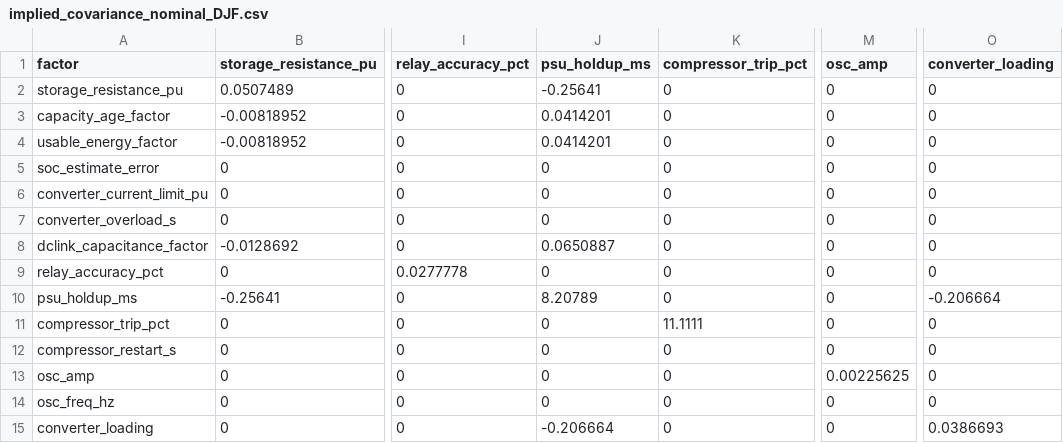
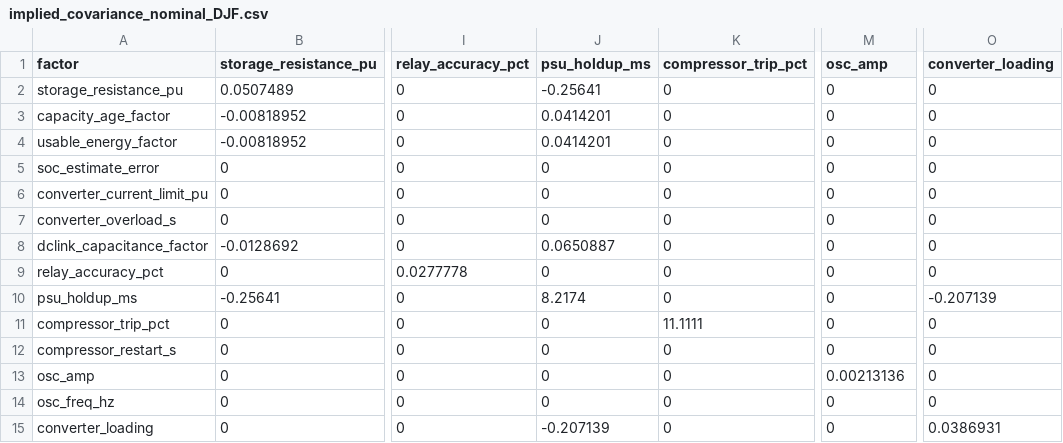
Before and after one commit to Viharitejomurtula/GR1D, a CSV file: data_bayesian-network/network/drivers/implied_covariance_nominal_DJF.csv, drawn as a sheet; only a part is shown, gaps mark what is left out; the diff names each change by its address in the sheet, - before the commit and + after, or states it on an @@ line.

```diff
--- a/data_bayesian-network/network/drivers/implied_covariance_nominal_DJF.csv
+++ b/data_bayesian-network/network/drivers/implied_covariance_nominal_DJF.csv
-J10 (psu_holdup_ms): 8.20789
+J10 (psu_holdup_ms): 8.2174
-O10 (converter_loading): -0.206664
+O10 (converter_loading): -0.207139
-M13 (osc_amp): 0.00225625
+M13 (osc_amp): 0.00213136
-J15 (psu_holdup_ms): -0.206664
+J15 (psu_holdup_ms): -0.207139
-O15 (converter_loading): 0.0386693
+O15 (converter_loading): 0.0386931
```
Also changed, not shown: data_bayesian-network/network/drivers/implied_correlation_nominal_DJF.csv, data_bayesian-network/network/drivers/implied_correlation_nominal_JJA.csv, 18 other files.
